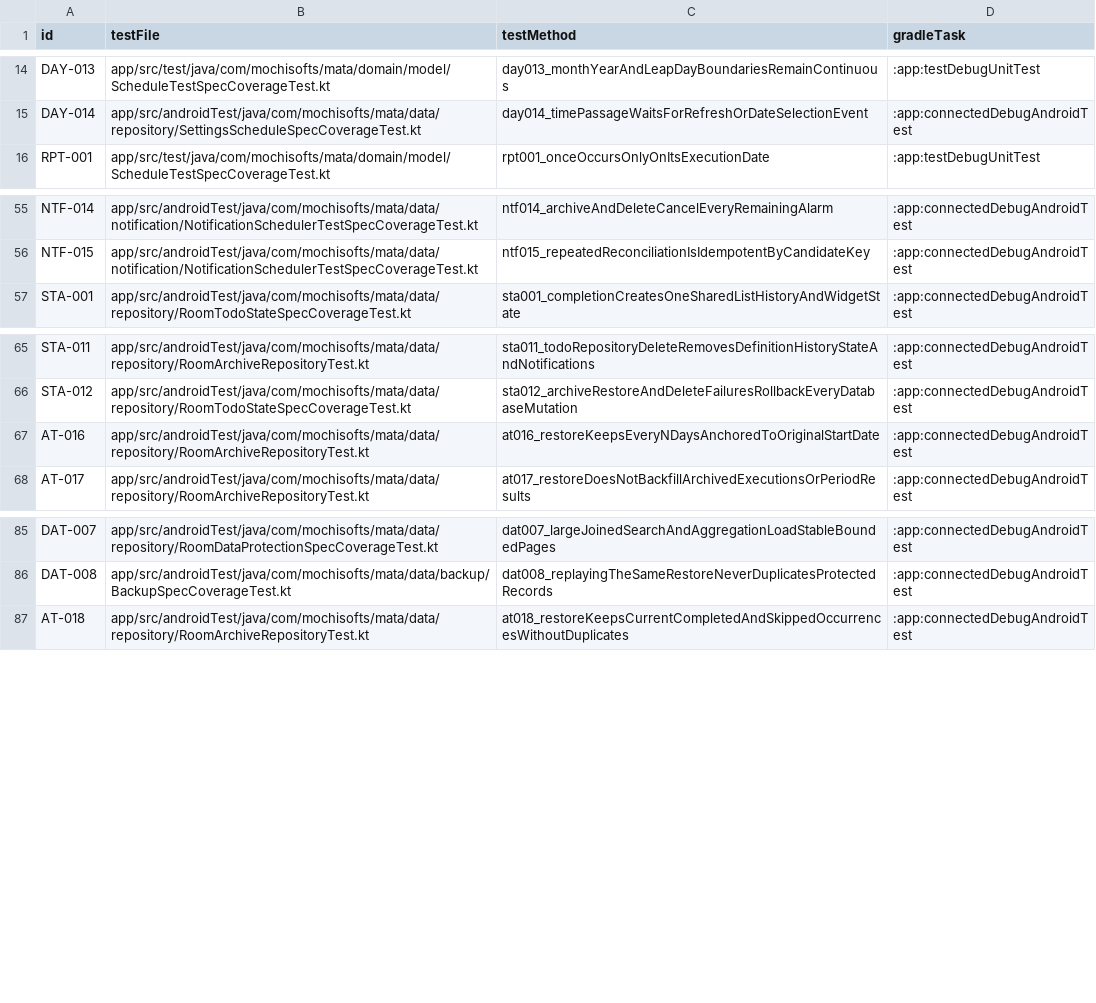
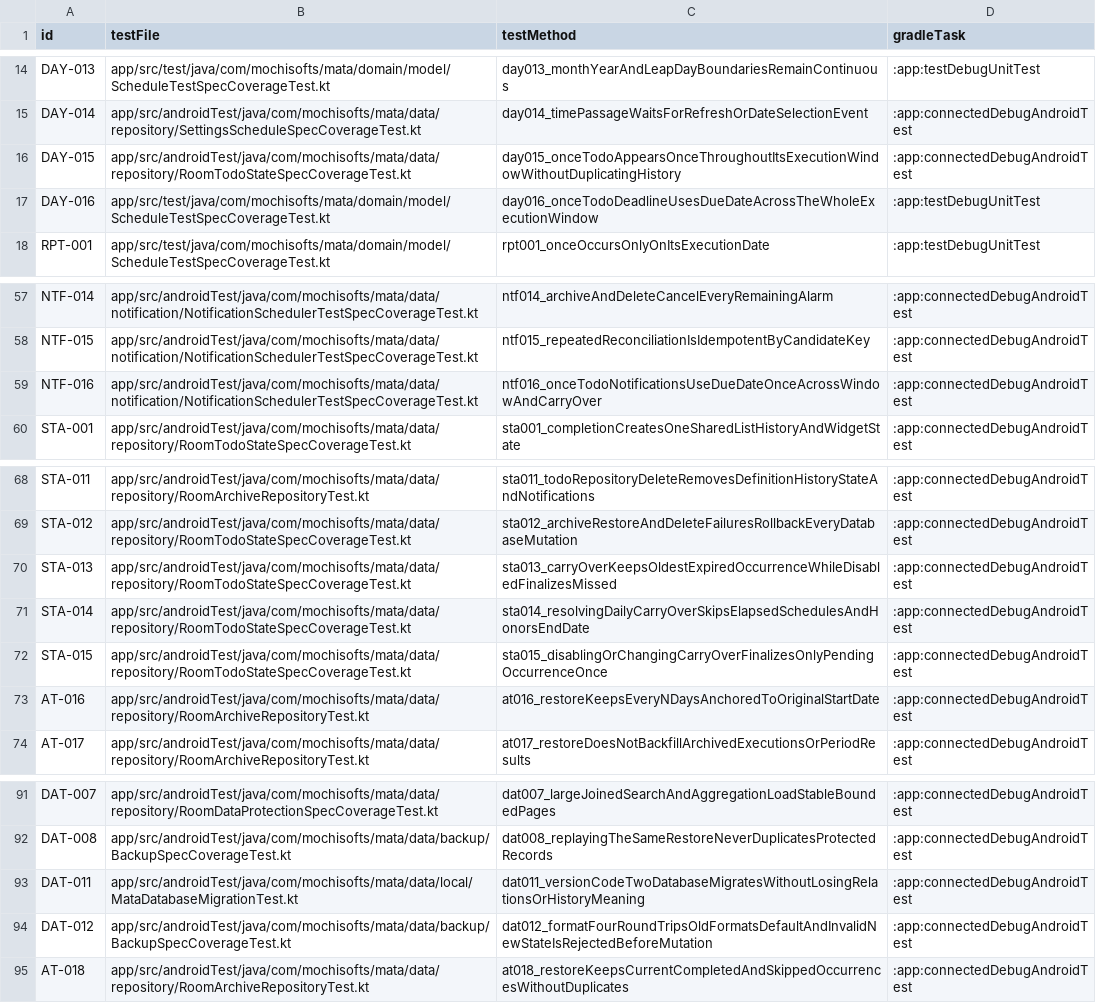
Before and after one commit to Sakemotti/MATA, a TSV file: .agents/test-specs/automated-test-evidence.tsv, drawn as a sheet; only a part is shown, gaps mark what is left out; the diff names each change by its address in the sheet, - before the commit and + after, or states it on an @@ line.

Commit message:
test: automate versionCode 3 regression specs

```diff
--- a/.agents/test-specs/automated-test-evidence.tsv
+++ b/.agents/test-specs/automated-test-evidence.tsv
+row 16: DAY-015 | app/src/androidTest/java/com/mochisofts/mata/data/repository/RoomTodoStateSpecCoverageTest.kt | day015_onceTodoAppearsOnceThroughoutItsExecutionWindowWithoutDuplicatingHistory | :app:connectedDebugAndroidTest
+row 17: DAY-016 | app/src/test/java/com/mochisofts/mata/domain/model/ScheduleTestSpecCoverageTest.kt | day016_onceTodoDeadlineUsesDueDateAcrossTheWholeExecutionWindow | :app:testDebugUnitTest
+row 59: NTF-016 | app/src/androidTest/java/com/mochisofts/mata/data/notification/NotificationSchedulerTestSpecCoverageTest.kt | ntf016_onceTodoNotificationsUseDueDateOnceAcrossWindowAndCarryOver | :app:connectedDebugAndroidTest
+row 70: STA-013 | app/src/androidTest/java/com/mochisofts/mata/data/repository/RoomTodoStateSpecCoverageTest.kt | sta013_carryOverKeepsOldestExpiredOccurrenceWhileDisabledFinalizesMissed | :app:connectedDebugAndroidTest
+row 71: STA-014 | app/src/androidTest/java/com/mochisofts/mata/data/repository/RoomTodoStateSpecCoverageTest.kt | sta014_resolvingDailyCarryOverSkipsElapsedSchedulesAndHonorsEndDate | :app:connectedDebugAndroidTest
+row 72: STA-015 | app/src/androidTest/java/com/mochisofts/mata/data/repository/RoomTodoStateSpecCoverageTest.kt | sta015_disablingOrChangingCarryOverFinalizesOnlyPendingOccurrenceOnce | :app:connectedDebugAndroidTest
+row 93: DAT-011 | app/src/androidTest/java/com/mochisofts/mata/data/local/MataDatabaseMigrationTest.kt | dat011_versionCodeTwoDatabaseMigratesWithoutLosingRelationsOrHistoryMeaning | :app:connectedDebugAndroidTest
+row 94: DAT-012 | app/src/androidTest/java/com/mochisofts/mata/data/backup/BackupSpecCoverageTest.kt | dat012_formatFourRoundTripsOldFormatsDefaultAndInvalidNewStateIsRejectedBeforeMutation | :app:connectedDebugAndroidTest
```
Also changed, not shown: .agents/test-specs/initial-release-results.tsv, 9 other files.
